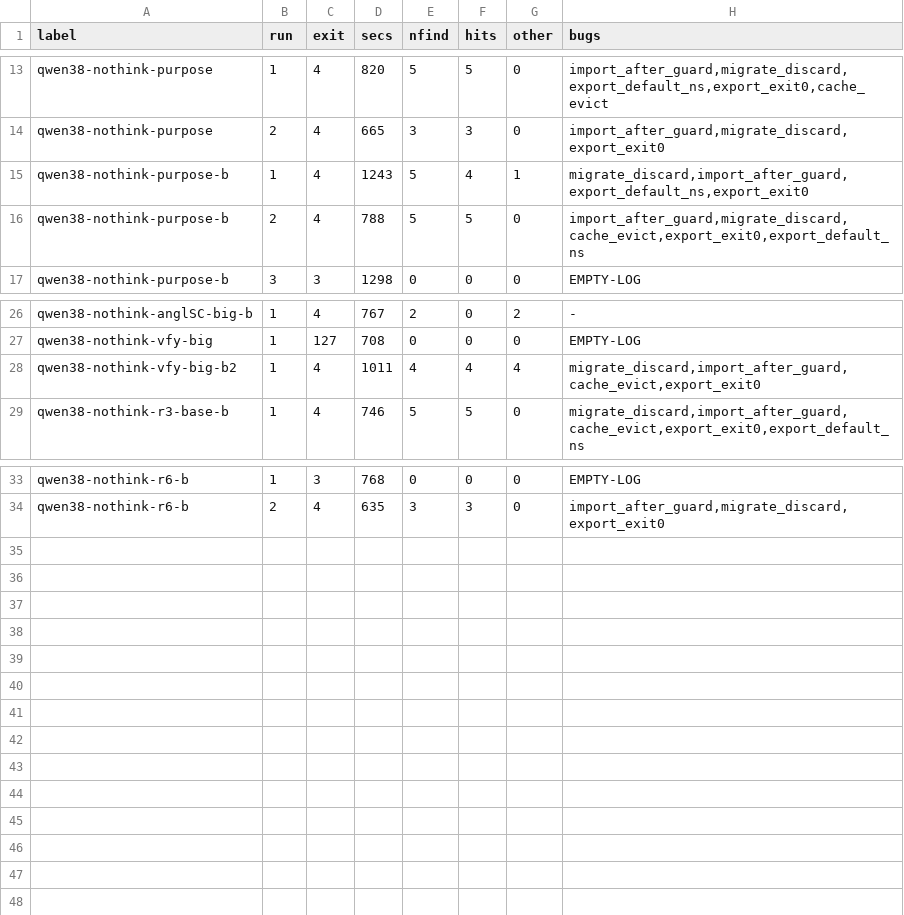
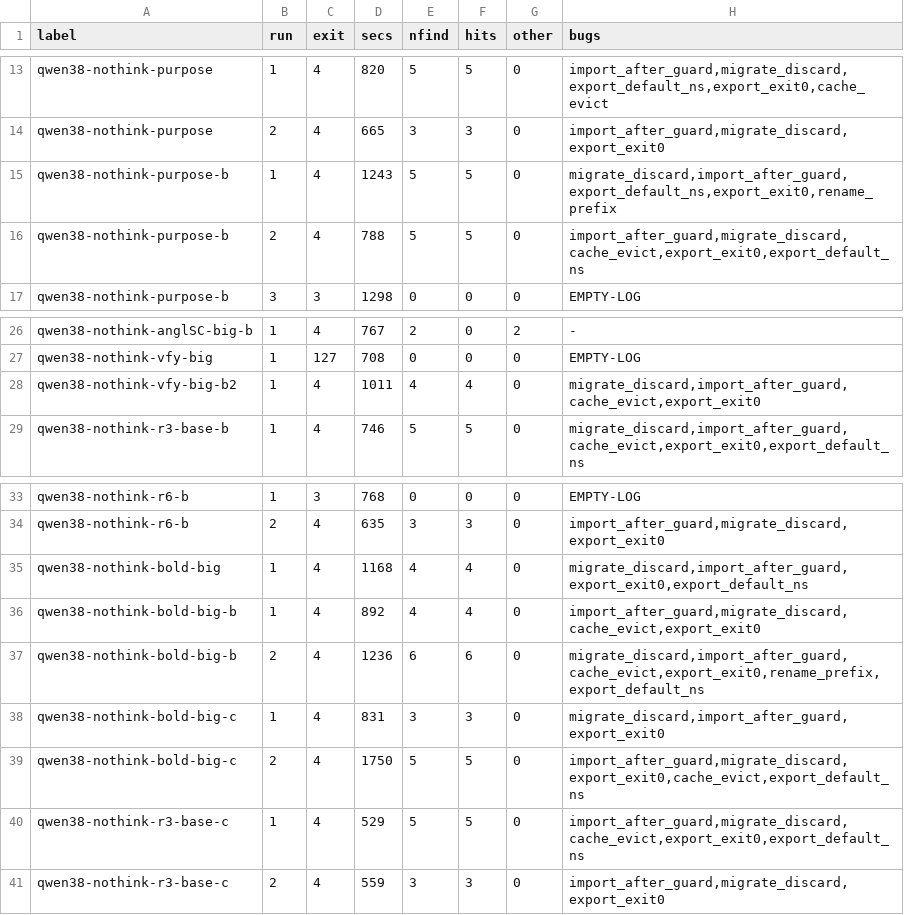
Before and after one commit to smabe/local-review, a TSV file: bench/results-bigdiff.tsv, drawn as a sheet; only a part is shown, gaps mark what is left out.

```diff
--- a/bench/results-bigdiff.tsv
+++ b/bench/results-bigdiff.tsv
@@ -14,3 +14,3 @@ qwen38-nothink-purpose	1	4	820	5	5	0	import_after_guard,migrate_discard,export_d
 qwen38-nothink-purpose	2	4	665	3	3	0	import_after_guard,migrate_discard,export_exit0
-qwen38-nothink-purpose-b	1	4	1243	5	4	1	migrate_discard,import_after_guard,export_default_ns,export_exit0
+qwen38-nothink-purpose-b	1	4	1243	5	5	0	migrate_discard,import_after_guard,export_default_ns,export_exit0,rename_prefix
 qwen38-nothink-purpose-b	2	4	788	5	5	0	import_after_guard,migrate_discard,cache_evict,export_exit0,export_default_ns
@@ -27,3 +27,3 @@ qwen38-nothink-anglSC-big-b	1	4	767	2	0	2	-
 qwen38-nothink-vfy-big	1	127	708	0	0	0	EMPTY-LOG
-qwen38-nothink-vfy-big-b2	1	4	1011	4	4	4	migrate_discard,import_after_guard,cache_evict,export_exit0
+qwen38-nothink-vfy-big-b2	1	4	1011	4	4	0	migrate_discard,import_after_guard,cache_evict,export_exit0
 qwen38-nothink-r3-base-b	1	4	746	5	5	0	migrate_discard,import_after_guard,cache_evict,export_exit0,export_default_ns
@@ -34 +34,8 @@ qwen38-nothink-r6-b	1	3	768	0	0	0	EMPTY-LOG
 qwen38-nothink-r6-b	2	4	635	3	3	0	import_after_guard,migrate_discard,export_exit0
+qwen38-nothink-bold-big	1	4	1168	4	4	0	migrate_discard,import_after_guard,export_exit0,export_default_ns
+qwen38-nothink-bold-big-b	1	4	892	4	4	0	import_after_guard,migrate_discard,cache_evict,export_exit0
+qwen38-nothink-bold-big-b	2	4	1236	6	6	0	migrate_discard,import_after_guard,cache_evict,export_exit0,rename_prefix,export_default_ns
+qwen38-nothink-bold-big-c	1	4	831	3	3	0	migrate_discard,import_after_guard,export_exit0
+qwen38-nothink-bold-big-c	2	4	1750	5	5	0	import_after_guard,migrate_discard,export_exit0,cache_evict,export_default_ns
+qwen38-nothink-r3-base-c	1	4	529	5	5	0	import_after_guard,migrate_discard,cache_evict,export_exit0,export_default_ns
+qwen38-nothink-r3-base-c	2	4	559	3	3	0	import_after_guard,migrate_discard,export_exit0
```
Also changed, not shown: bench/results.tsv, 7 other files.
